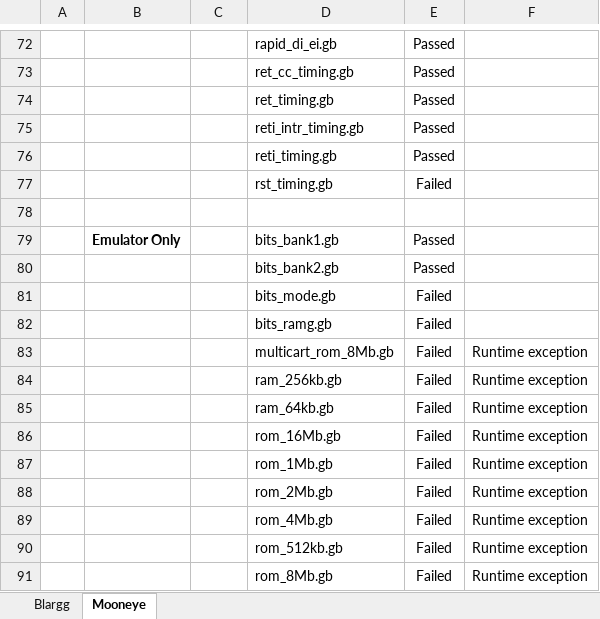
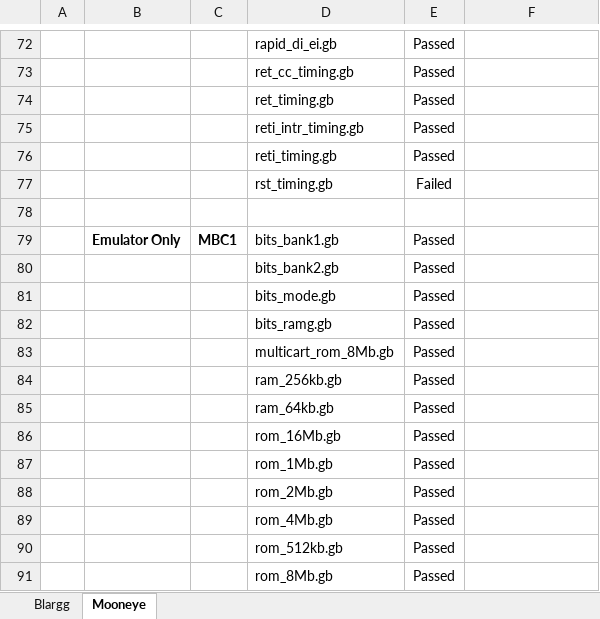
Before and after one commit to rvaccarim/FrozenBoy, an Excel workbook: FrozenBoyTest/Status/TestStatus.xlsx, sheet Mooneye, drawn as a sheet; only a part is shown, gaps mark what is left out; values as stored, in another font and other column widths than the file's, no borders; conditional formats not drawn; removed rows and columns are numbered as before the commit, all else as after; the diff names each change by its address in the sheet, - before the commit and + after, or states it on an @@ line.

Commit message:
MBC1 complete support and tests

```diff
--- a/FrozenBoyTest/Status/TestStatus.xlsx (sheet Mooneye)
+++ b/FrozenBoyTest/Status/TestStatus.xlsx (sheet Mooneye)
-C79: (empty)
+C79: MBC1
-E81:E82: Failed
+E81:E82: Passed
-row 83:  |  |  | multicart_rom_8Mb.gb | Failed | Runtime exception
-row 84:  |  |  | ram_256kb.gb | Failed | Runtime exception
-row 85:  |  |  | ram_64kb.gb | Failed | Runtime exception
-row 86:  |  |  | rom_16Mb.gb | Failed | Runtime exception
-row 87:  |  |  | rom_1Mb.gb | Failed | Runtime exception
-row 88:  |  |  | rom_2Mb.gb | Failed | Runtime exception
-row 89:  |  |  | rom_4Mb.gb | Failed | Runtime exception
-row 90:  |  |  | rom_512kb.gb | Failed | Runtime exception
-row 91:  |  |  | rom_8Mb.gb | Failed | Runtime exception
+row 83:  |  |  | multicart_rom_8Mb.gb | Passed
+row 84:  |  |  | ram_256kb.gb | Passed
+row 85:  |  |  | ram_64kb.gb | Passed
+row 86:  |  |  | rom_16Mb.gb | Passed
+row 87:  |  |  | rom_1Mb.gb | Passed
+row 88:  |  |  | rom_2Mb.gb | Passed
+row 89:  |  |  | rom_4Mb.gb | Passed
+row 90:  |  |  | rom_512kb.gb | Passed
+row 91:  |  |  | rom_8Mb.gb | Passed
```
Also changed, not shown: 28 other files.
